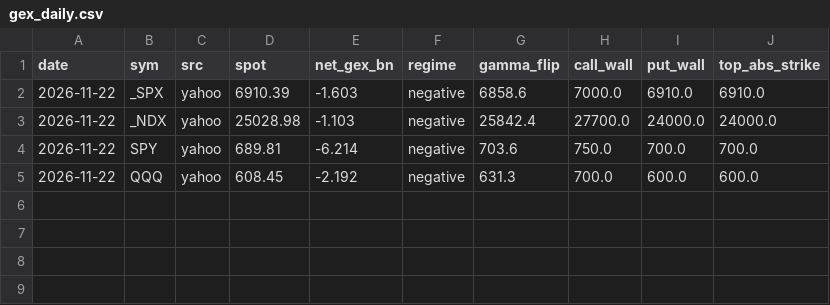
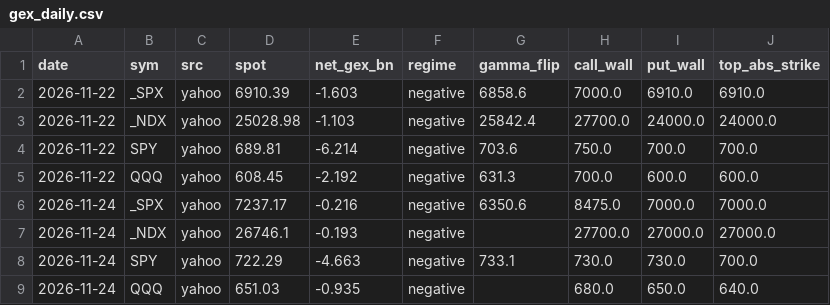
Before and after one commit to davekirk83-stack/qlab, a CSV file: runs/gex/gex_daily.csv, drawn as a sheet; the diff names each change by its address in the sheet, - before the commit and + after, or states it on an @@ line.

Commit message:
gex 2026-11-24T00:18

```diff
--- a/runs/gex/gex_daily.csv
+++ b/runs/gex/gex_daily.csv
+row 6: 2026-11-24 | _SPX | yahoo | 7237.17 | -0.216 | negative | 6350.6 | 8475.0 | 7000.0 | 7000.0
+row 7: 2026-11-24 | _NDX | yahoo | 26746.1 | -0.193 | negative |  | 27700.0 | 27000.0 | 27000.0
+row 8: 2026-11-24 | SPY | yahoo | 722.29 | -4.663 | negative | 733.1 | 730.0 | 730.0 | 700.0
+row 9: 2026-11-24 | QQQ | yahoo | 651.03 | -0.935 | negative |  | 680.0 | 650.0 | 640.0
```
